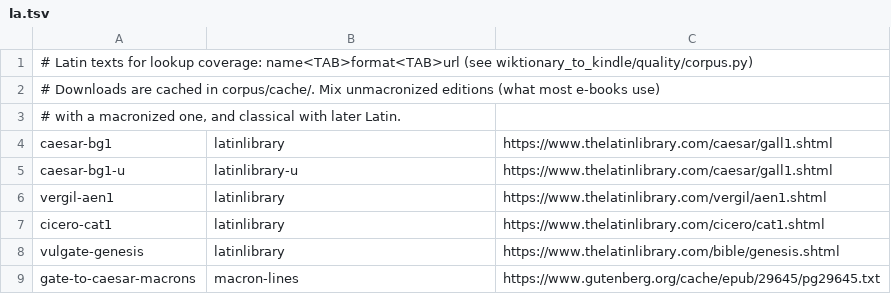
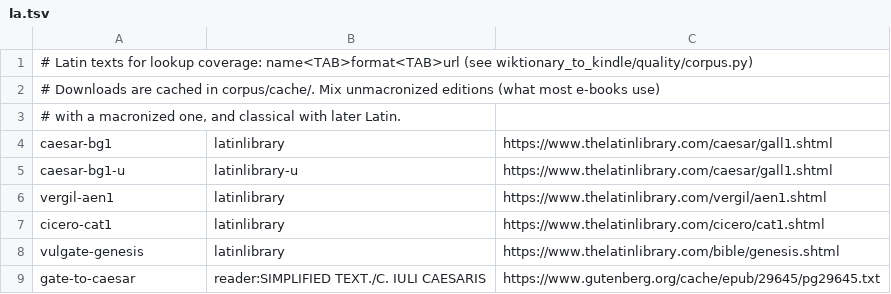
Before and after one commit to njand/wiktionary-to-kindle, a TSV file: corpus/la.tsv, drawn as a sheet.

```diff
--- a/corpus/la.tsv
+++ b/corpus/la.tsv
@@ -8,2 +8,2 @@ cicero-cat1	latinlibrary	https://www.thelatinlibrary.com/cicero/cat1.shtml
 vulgate-genesis	latinlibrary	https://www.thelatinlibrary.com/bible/genesis.shtml
-gate-to-caesar-macrons	macron-lines	https://www.gutenberg.org/cache/epub/29645/pg29645.txt
+gate-to-caesar	reader:SIMPLIFIED TEXT./C. IULI CAESARIS	https://www.gutenberg.org/cache/epub/29645/pg29645.txt
```
Also changed, not shown: 3 other files.
